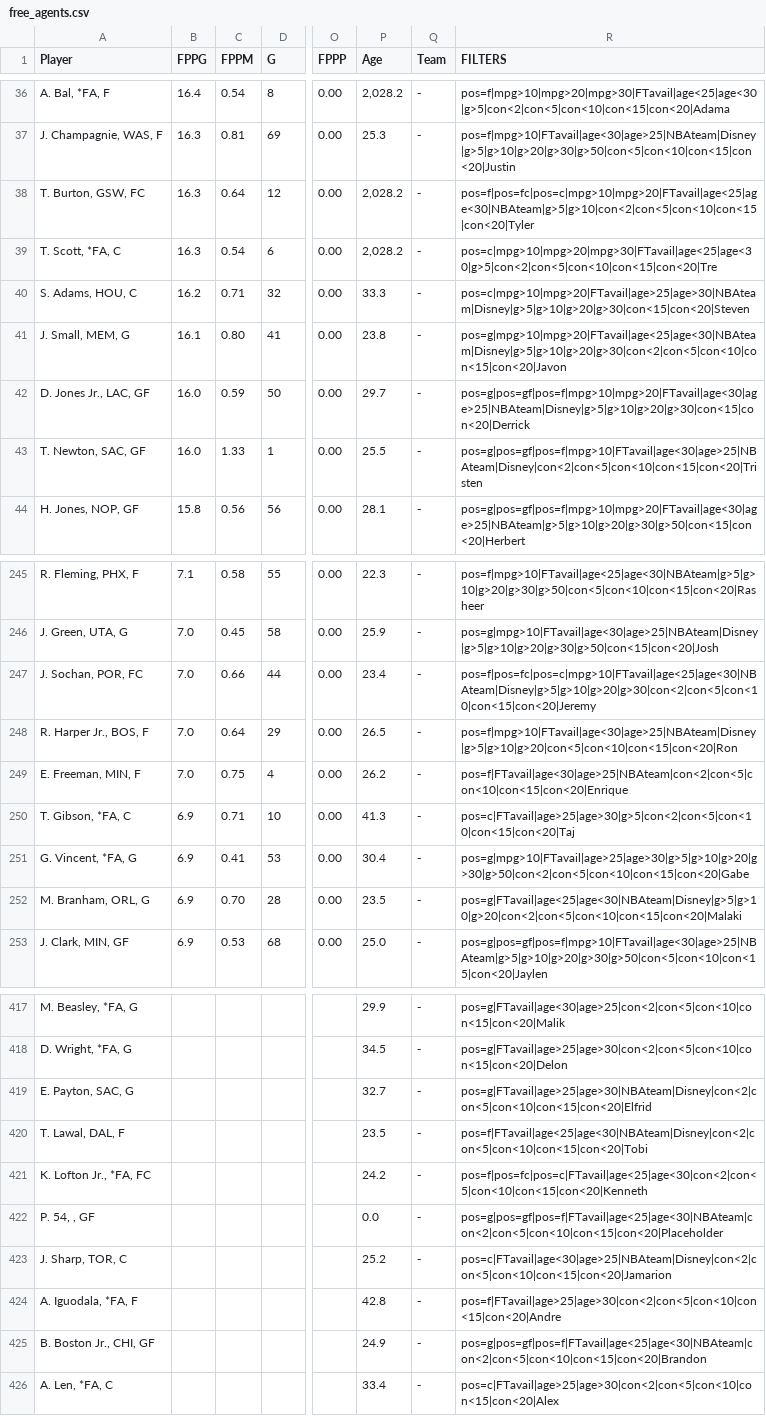
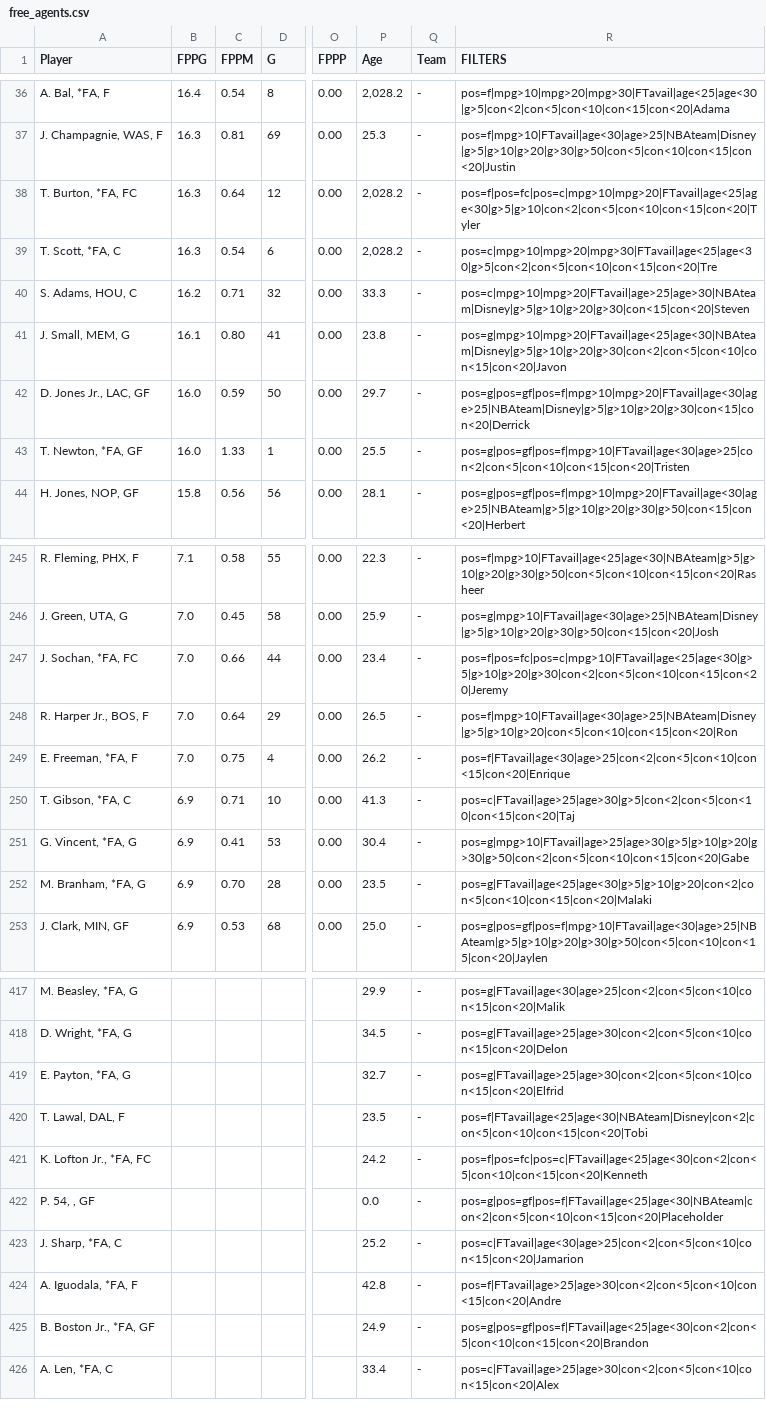
Before and after one commit to fedecast/SandC_draft, a CSV file: data/free_agents.csv, drawn as a sheet; only a part is shown, gaps mark what is left out; the diff covers the shown part only; the diff names each change by its address in the sheet, - before the commit and + after, or states it on an @@ line.

```diff
--- a/data/free_agents.csv
+++ b/data/free_agents.csv
-A38 (Player): T. Burton, GSW, FC
+A38 (Player): T. Burton, *FA, FC
-R38 (FILTERS): pos=f|pos=fc|pos=c|mpg>10|mpg>20|FTavail|age<25|age<30|NBAteam|g>5|g>10|con<2|con<5|con<10|con<15|con<20|Tyler
+R38 (FILTERS): pos=f|pos=fc|pos=c|mpg>10|mpg>20|FTavail|age<25|age<30|g>5|g>10|con<2|con<5|con<10|con<15|con<20|Tyler
-A43 (Player): T. Newton, SAC, GF
+A43 (Player): T. Newton, *FA, GF
-R43 (FILTERS): pos=g|pos=gf|pos=f|mpg>10|FTavail|age<30|age>25|NBAteam|Disney|con<2|con<5|con<10|con<15|con<20|Tristen
+R43 (FILTERS): pos=g|pos=gf|pos=f|mpg>10|FTavail|age<30|age>25|con<2|con<5|con<10|con<15|con<20|Tristen
-A247 (Player): J. Sochan, POR, FC
+A247 (Player): J. Sochan, *FA, FC
-R247 (FILTERS): pos=f|pos=fc|pos=c|mpg>10|FTavail|age<25|age<30|NBAteam|Disney|g>5|g>10|g>20|g>30|con<2|con<5|con<10|con<15|con<20|Jeremy
+R247 (FILTERS): pos=f|pos=fc|pos=c|mpg>10|FTavail|age<25|age<30|g>5|g>10|g>20|g>30|con<2|con<5|con<10|con<15|con<20|Jeremy
-A249 (Player): E. Freeman, MIN, F
+A249 (Player): E. Freeman, *FA, F
-R249 (FILTERS): pos=f|FTavail|age<30|age>25|NBAteam|con<2|con<5|con<10|con<15|con<20|Enrique
+R249 (FILTERS): pos=f|FTavail|age<30|age>25|con<2|con<5|con<10|con<15|con<20|Enrique
-A252 (Player): M. Branham, ORL, G
+A252 (Player): M. Branham, *FA, G
-R252 (FILTERS): pos=g|FTavail|age<25|age<30|NBAteam|Disney|g>5|g>10|g>20|con<2|con<5|con<10|con<15|con<20|Malaki
+R252 (FILTERS): pos=g|FTavail|age<25|age<30|g>5|g>10|g>20|con<2|con<5|con<10|con<15|con<20|Malaki
-A419 (Player): E. Payton, SAC, G
+A419 (Player): E. Payton, *FA, G
-R419 (FILTERS): pos=g|FTavail|age>25|age>30|NBAteam|Disney|con<2|con<5|con<10|con<15|con<20|Elfrid
+R419 (FILTERS): pos=g|FTavail|age>25|age>30|con<2|con<5|con<10|con<15|con<20|Elfrid
-A423 (Player): J. Sharp, TOR, C
+A423 (Player): J. Sharp, *FA, C
-R423 (FILTERS): pos=c|FTavail|age<30|age>25|NBAteam|Disney|con<2|con<5|con<10|con<15|con<20|Jamarion
+R423 (FILTERS): pos=c|FTavail|age<30|age>25|con<2|con<5|con<10|con<15|con<20|Jamarion
-A425 (Player): B. Boston Jr., CHI, GF
+A425 (Player): B. Boston Jr., *FA, GF
-R425 (FILTERS): pos=g|pos=gf|pos=f|FTavail|age<25|age<30|NBAteam|con<2|con<5|con<10|con<15|con<20|Brandon
+R425 (FILTERS): pos=g|pos=gf|pos=f|FTavail|age<25|age<30|con<2|con<5|con<10|con<15|con<20|Brandon
```
Also changed, not shown: 78 edited cells elsewhere in this file, 4 other files.
